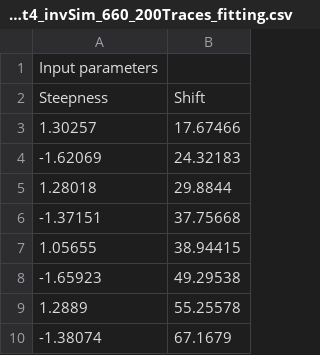
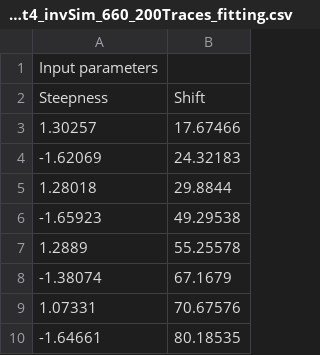
Before and after one commit to JosefSalzmann/PulseApproximation, a CSV file: WaveformData/t4_traces/inv_t4_invSim_660_200Traces_fitting.csv, drawn as a sheet; only a part is shown; the shorter side is filled out with more unchanged rows; the diff names each change by its address in the sheet, - before the commit and + after, or states it on an @@ line.

Commit message:
added fit_traces

```diff
--- a/WaveformData/t4_traces/inv_t4_invSim_660_200Traces_fitting.csv
+++ b/WaveformData/t4_traces/inv_t4_invSim_660_200Traces_fitting.csv
-row 6: -1.37151 | 37.75668
-row 7: 1.05655 | 38.94415
```
Also changed, not shown: 21 other files.
